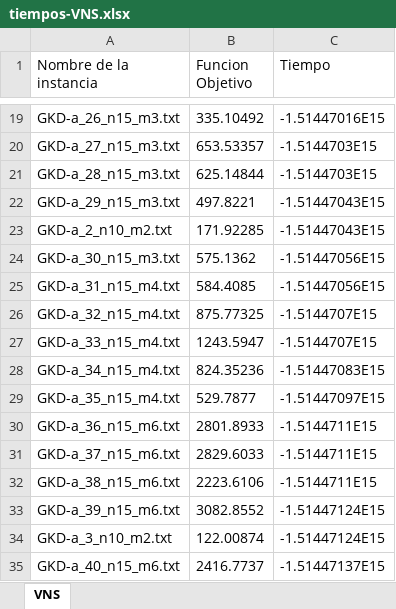
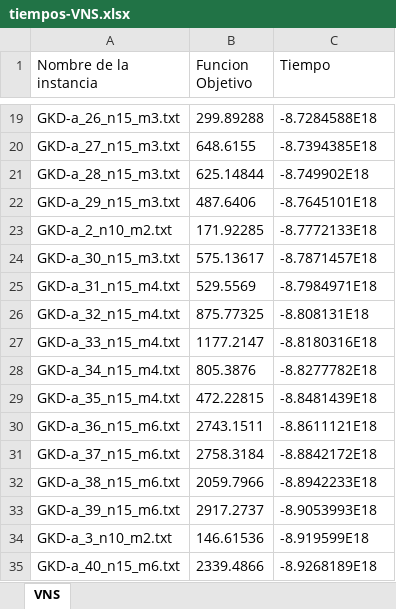
Before and after one commit to jsaproject/PracticaSoftComputing, an Excel workbook: tiempos-VNS.xlsx, sheet VNS, drawn as a sheet; only a part is shown, gaps mark what is left out; values as stored, in another font and other column widths than the file's, no borders; the diff covers the shown part only; the diff names each change by its address in the sheet, - before the commit and + after, or states it on an @@ line.

```diff
--- a/tiempos-VNS.xlsx (sheet VNS)
+++ b/tiempos-VNS.xlsx (sheet VNS)
-B19 (Funcion Objetivo): 335.10492
+B19 (Funcion Objetivo): 299.89288
-C19 (Tiempo): -1.51447016E15
+C19 (Tiempo): -8.7284588E18
-B20 (Funcion Objetivo): 653.53357
+B20 (Funcion Objetivo): 648.6155
-C20 (Tiempo): -1.5144703E15
+C20 (Tiempo): -8.7394385E18
-C21 (Tiempo): -1.5144703E15
+C21 (Tiempo): -8.749902E18
-B22 (Funcion Objetivo): 497.8221
+B22 (Funcion Objetivo): 487.6406
-C22 (Tiempo): -1.51447043E15
+C22 (Tiempo): -8.7645101E18
-C23 (Tiempo): -1.51447043E15
+C23 (Tiempo): -8.7772133E18
-B24 (Funcion Objetivo): 575.1362
+B24 (Funcion Objetivo): 575.13617
-C24 (Tiempo): -1.51447056E15
+C24 (Tiempo): -8.7871457E18
-B25 (Funcion Objetivo): 584.4085
+B25 (Funcion Objetivo): 529.5569
-C25 (Tiempo): -1.51447056E15
+C25 (Tiempo): -8.7984971E18
-C26 (Tiempo): -1.5144707E15
+C26 (Tiempo): -8.808131E18
-B27 (Funcion Objetivo): 1243.5947
+B27 (Funcion Objetivo): 1177.2147
-C27 (Tiempo): -1.5144707E15
+C27 (Tiempo): -8.8180316E18
-B28 (Funcion Objetivo): 824.35236
+B28 (Funcion Objetivo): 805.3876
-C28 (Tiempo): -1.51447083E15
+C28 (Tiempo): -8.8277782E18
-B29 (Funcion Objetivo): 529.7877
+B29 (Funcion Objetivo): 472.22815
-C29 (Tiempo): -1.51447097E15
+C29 (Tiempo): -8.8481439E18
-B30 (Funcion Objetivo): 2801.8933
+B30 (Funcion Objetivo): 2743.1511
-C30 (Tiempo): -1.5144711E15
+C30 (Tiempo): -8.8611121E18
-B31 (Funcion Objetivo): 2829.6033
+B31 (Funcion Objetivo): 2758.3184
-C31 (Tiempo): -1.5144711E15
+C31 (Tiempo): -8.8842172E18
-B32 (Funcion Objetivo): 2223.6106
+B32 (Funcion Objetivo): 2059.7966
-C32 (Tiempo): -1.5144711E15
+C32 (Tiempo): -8.8942233E18
-B33 (Funcion Objetivo): 3082.8552
+B33 (Funcion Objetivo): 2917.2737
-C33 (Tiempo): -1.51447124E15
+C33 (Tiempo): -8.9053993E18
-B34 (Funcion Objetivo): 122.00874
+B34 (Funcion Objetivo): 146.61536
-C34 (Tiempo): -1.51447124E15
+C34 (Tiempo): -8.919599E18
-B35 (Funcion Objetivo): 2416.7737
+B35 (Funcion Objetivo): 2339.4866
-C35 (Tiempo): -1.51447137E15
+C35 (Tiempo): -8.9268189E18
```
Also changed, not shown: 251 edited cells elsewhere in this sheet, 3 other files.
